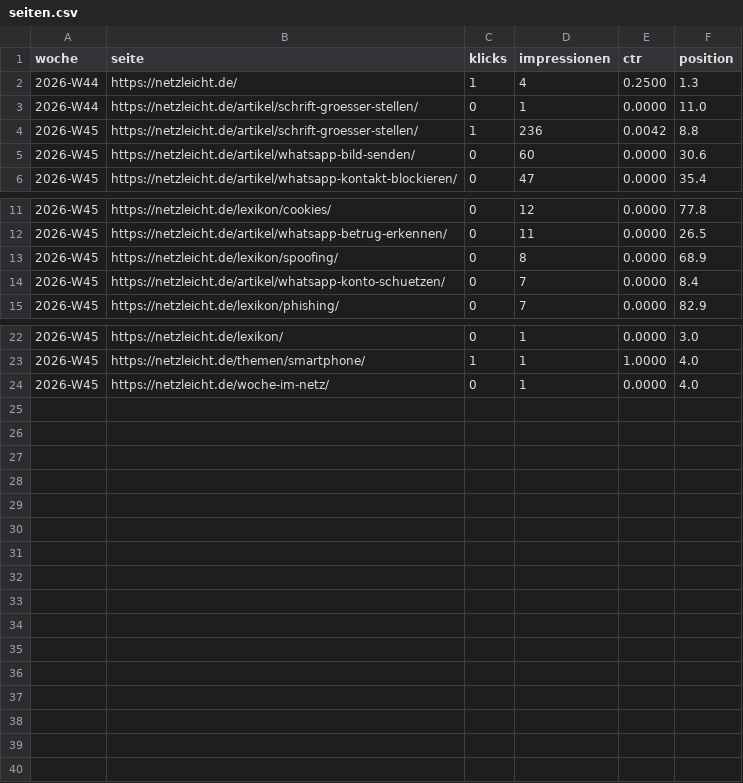
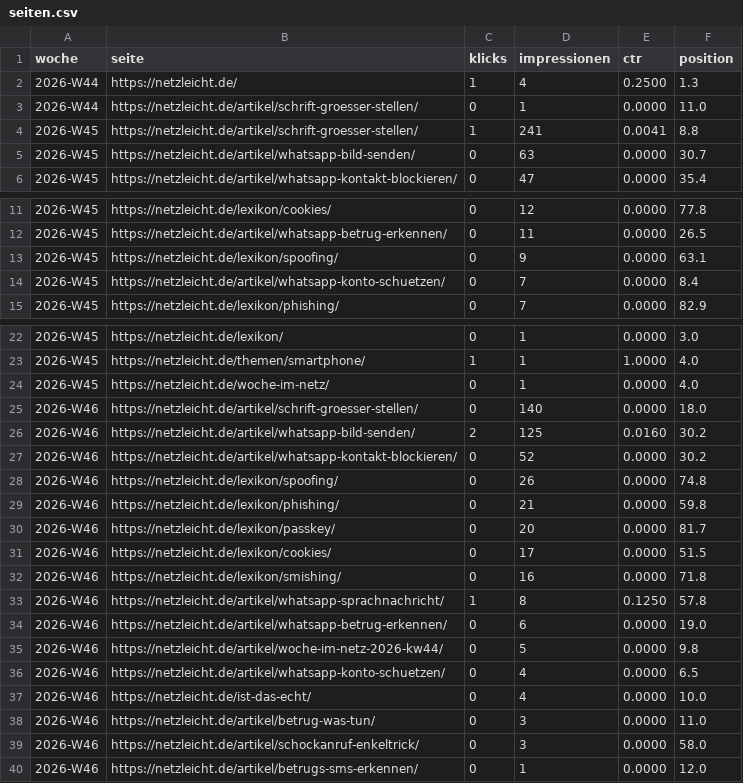
Before and after one commit to charizzzzard/Senioren-Hilfe-Online, a CSV file: kennzahlen/seiten.csv, drawn as a sheet; only a part is shown, gaps mark what is left out.

```diff
--- a/kennzahlen/seiten.csv
+++ b/kennzahlen/seiten.csv
@@ -3,4 +3,4 @@ woche,seite,klicks,impressionen,ctr,position
 2026-W44,https://netzleicht.de/artikel/schrift-groesser-stellen/,0,1,0.0000,11.0
-2026-W45,https://netzleicht.de/artikel/schrift-groesser-stellen/,1,236,0.0042,8.8
-2026-W45,https://netzleicht.de/artikel/whatsapp-bild-senden/,0,60,0.0000,30.6
+2026-W45,https://netzleicht.de/artikel/schrift-groesser-stellen/,1,241,0.0041,8.8
+2026-W45,https://netzleicht.de/artikel/whatsapp-bild-senden/,0,63,0.0000,30.7
 2026-W45,https://netzleicht.de/artikel/whatsapp-kontakt-blockieren/,0,47,0.0000,35.4
@@ -12,3 +12,3 @@ woche,seite,klicks,impressionen,ctr,position
 2026-W45,https://netzleicht.de/artikel/whatsapp-betrug-erkennen/,0,11,0.0000,26.5
-2026-W45,https://netzleicht.de/lexikon/spoofing/,0,8,0.0000,68.9
+2026-W45,https://netzleicht.de/lexikon/spoofing/,0,9,0.0000,63.1
 2026-W45,https://netzleicht.de/artikel/whatsapp-konto-schuetzen/,0,7,0.0000,8.4
@@ -24 +24,17 @@ woche,seite,klicks,impressionen,ctr,position
 2026-W45,https://netzleicht.de/woche-im-netz/,0,1,0.0000,4.0
+2026-W46,https://netzleicht.de/artikel/schrift-groesser-stellen/,0,140,0.0000,18.0
+2026-W46,https://netzleicht.de/artikel/whatsapp-bild-senden/,2,125,0.0160,30.2
+2026-W46,https://netzleicht.de/artikel/whatsapp-kontakt-blockieren/,0,52,0.0000,30.2
+2026-W46,https://netzleicht.de/lexikon/spoofing/,0,26,0.0000,74.8
+2026-W46,https://netzleicht.de/lexikon/phishing/,0,21,0.0000,59.8
+2026-W46,https://netzleicht.de/lexikon/passkey/,0,20,0.0000,81.7
+2026-W46,https://netzleicht.de/lexikon/cookies/,0,17,0.0000,51.5
+2026-W46,https://netzleicht.de/lexikon/smishing/,0,16,0.0000,71.8
+2026-W46,https://netzleicht.de/artikel/whatsapp-sprachnachricht/,1,8,0.1250,57.8
+2026-W46,https://netzleicht.de/artikel/whatsapp-betrug-erkennen/,0,6,0.0000,19.0
+2026-W46,https://netzleicht.de/artikel/woche-im-netz-2026-kw44/,0,5,0.0000,9.8
+2026-W46,https://netzleicht.de/artikel/whatsapp-konto-schuetzen/,0,4,0.0000,6.5
+2026-W46,https://netzleicht.de/ist-das-echt/,0,4,0.0000,10.0
+2026-W46,https://netzleicht.de/artikel/betrug-was-tun/,0,3,0.0000,11.0
+2026-W46,https://netzleicht.de/artikel/schockanruf-enkeltrick/,0,3,0.0000,58.0
+2026-W46,https://netzleicht.de/artikel/betrugs-sms-erkennen/,0,1,0.0000,12.0
```
Also changed, not shown: kennzahlen/anfragen.csv, kennzahlen/ereignisse.csv, 1 other file.
